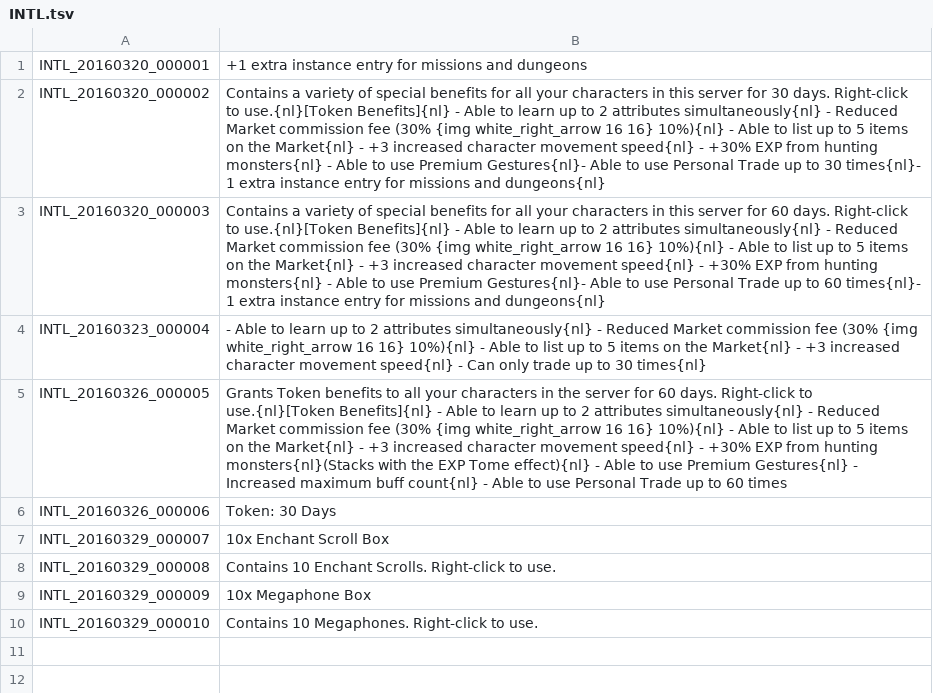
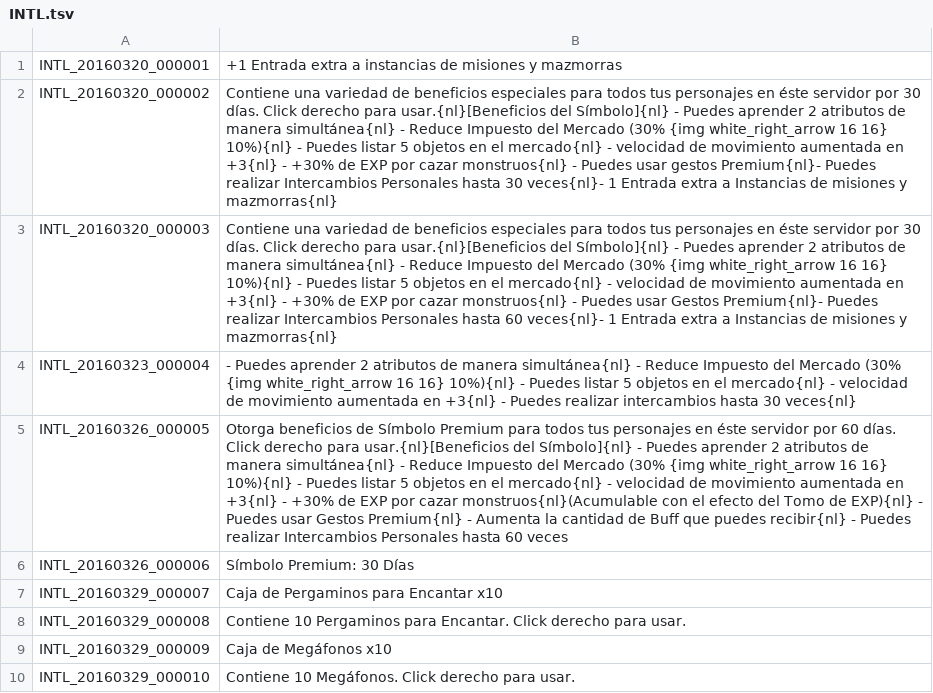
Before and after one commit to TreeOfSavior-Spanish/Spanish-Patch, a TSV file: Spanish/INTL.tsv, drawn as a sheet; the diff names each change by its address in the sheet, - before the commit and + after, or states it on an @@ line.

Commit message:
Test
Test

```diff
--- a/Spanish/INTL.tsv
+++ b/Spanish/INTL.tsv
-B1: +1 extra instance entry for missions and dungeons
+B1: +1 Entrada extra a instancias de misiones y mazmorras
-B2: Contains a variety of special benefits for all your characters in this server for 30 days. Right-click to use.{nl}[Token Benefits]{nl} - Able to learn up to 2 attributes simultaneously{nl} - Reduced Market commission fee (30% {img white_right_arrow 16 16} 10%){nl} - Able to list up to 5 items on the Market{nl} - +3 increased character movement speed{nl} - +30% EXP from hunting monsters{nl} - Able to use Premium Gestures{nl}- Able to use Personal Trade up to 30 times{nl}- 1 extra instance entry for missions and dungeons{nl}
+B2: Contiene una variedad de beneficios especiales para todos tus personajes en éste servidor por 30 días. Click derecho para usar.{nl}[Beneficios del Símbolo]{nl} - Puedes aprender 2 atributos de manera simultánea{nl} - Reduce Impuesto del Mercado (30% {img white_right_arrow 16 16} 10%){nl} - Puedes listar 5 objetos en el mercado{nl} - velocidad de movimiento aumentada en +3{nl} - +30% de EXP por cazar monstruos{nl} - Puedes usar gestos Premium{nl}- Puedes realizar Intercambios Personales hasta 30 veces{nl}- 1 Entrada extra a Instancias de misiones y mazmorras{nl}
-B3: Contains a variety of special benefits for all your characters in this server for 60 days. Right-click to use.{nl}[Token Benefits]{nl} - Able to learn up to 2 attributes simultaneously{nl} - Reduced Market commission fee (30% {img white_right_arrow 16 16} 10%){nl} - Able to list up to 5 items on the Market{nl} - +3 increased character movement speed{nl} - +30% EXP from hunting monsters{nl} - Able to use Premium Gestures{nl}- Able to use Personal Trade up to 60 times{nl}- 1 extra instance entry for missions and dungeons{nl}
+B3: Contiene una variedad de beneficios especiales para todos tus personajes en éste servidor por 30 días. Click derecho para usar.{nl}[Beneficios del Símbolo]{nl} - Puedes aprender 2 atributos de manera simultánea{nl} - Reduce Impuesto del Mercado (30% {img white_right_arrow 16 16} 10%){nl} - Puedes listar 5 objetos en el mercado{nl} - velocidad de movimiento aumentada en +3{nl} - +30% de EXP por cazar monstruos{nl} - Puedes usar Gestos Premium{nl}- Puedes realizar Intercambios Personales hasta 60 veces{nl}- 1 Entrada extra a Instancias de misiones y mazmorras{nl}
-B4: - Able to learn up to 2 attributes simultaneously{nl} - Reduced Market commission fee (30% {img white_right_arrow 16 16} 10%){nl} - Able to list up to 5 items on the Market{nl} - +3 increased character movement speed{nl} - Can only trade up to 30 times{nl}
+B4: - Puedes aprender 2 atributos de manera simultánea{nl} - Reduce Impuesto del Mercado (30% {img white_right_arrow 16 16} 10%){nl} - Puedes listar 5 objetos en el mercado{nl} - velocidad de movimiento aumentada en +3{nl} - Puedes realizar intercambios hasta 30 veces{nl}
-B5: Grants Token benefits to all your characters in the server for 60 days. Right-click to use.{nl}[Token Benefits]{nl} - Able to learn up to 2 attributes simultaneously{nl} - Reduced Market commission fee (30% {img white_right_arrow 16 16} 10%){nl} - Able to list up to 5 items on the Market{nl} - +3 increased character movement speed{nl} - +30% EXP from hunting monsters{nl}(Stacks with the EXP Tome effect){nl} - Able to use Premium Gestures{nl} - Increased maximum buff count{nl} - Able to use Personal Trade up to 60 times
+B5: Otorga beneficios de Símbolo Premium para todos tus personajes en éste servidor por 60 días. Click derecho para usar.{nl}[Beneficios del Símbolo]{nl} - Puedes aprender 2 atributos de manera simultánea{nl} - Reduce Impuesto del Mercado (30% {img white_right_arrow 16 16} 10%){nl} - Puedes listar 5 objetos en el mercado{nl} - velocidad de movimiento aumentada en +3{nl} - +30% de EXP por cazar monstruos{nl}(Acumulable con el efecto del Tomo de EXP){nl} - Puedes usar Gestos Premium{nl} - Aumenta la cantidad de Buff que puedes recibir{nl} - Puedes realizar Intercambios Personales hasta 60 veces
-B6: Token: 30 Days
+B6: Símbolo Premium: 30 Días
-B7: 10x Enchant Scroll Box
+B7: Caja de Pergaminos para Encantar x10
-B8: Contains 10 Enchant Scrolls. Right-click to use.
+B8: Contiene 10 Pergaminos para Encantar. Click derecho para usar.
-B9: 10x Megaphone Box
+B9: Caja de Megáfonos x10
-B10: Contains 10 Megaphones. Right-click to use.
+B10: Contiene 10 Megáfonos. Click derecho para usar.
```
